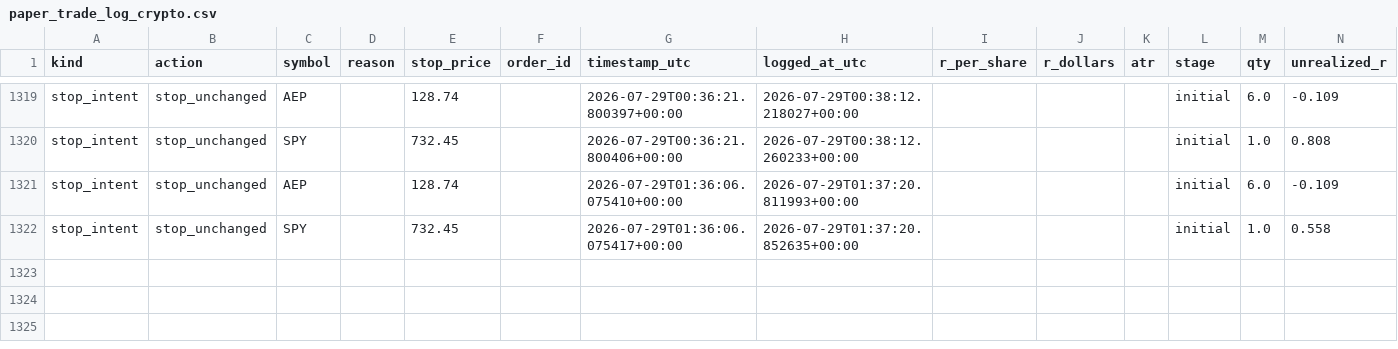
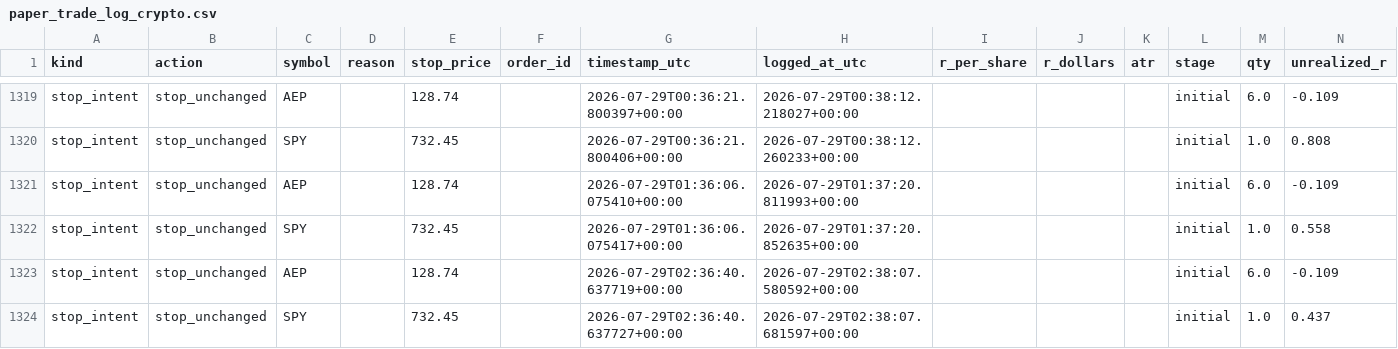
Before and after one commit to 6ixtyn9-sudo/Price, a CSV file: localdata/paper_trade_log_crypto.csv, drawn as a sheet; only a part is shown, gaps mark what is left out; rows hold the shown columns only; the diff names each change by its address in the sheet, - before the commit and + after, or states it on an @@ line.

```diff
--- a/localdata/paper_trade_log_crypto.csv
+++ b/localdata/paper_trade_log_crypto.csv
+row 1323: stop_intent | stop_unchanged | AEP |  | 128.74 |  | 2026-07-29T02:36:40.637719+00:00 | 2026-07-29T02:38:07.580592+00:00 |  |  |  | initial | 6.0 | -0.109
+row 1324: stop_intent | stop_unchanged | SPY |  | 732.45 |  | 2026-07-29T02:36:40.637727+00:00 | 2026-07-29T02:38:07.681597+00:00 |  |  |  | initial | 1.0 | 0.437
```
